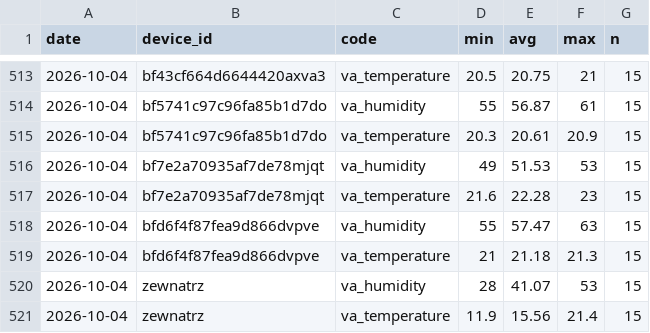
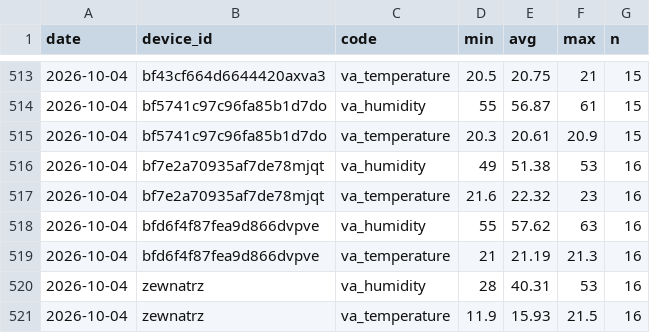
Before and after one commit to Bronek31/Smart-Home, a CSV file: data/dzienne.csv, drawn as a sheet; only a part is shown, gaps mark what is left out.

```diff
--- a/data/dzienne.csv
+++ b/data/dzienne.csv
@@ -515,7 +515,7 @@ date,device_id,code,min,avg,max,n
 2026-10-04,bf5741c97c96fa85b1d7do,va_temperature,20.3,20.61,20.9,15
-2026-10-04,bf7e2a70935af7de78mjqt,va_humidity,49,51.53,53,15
-2026-10-04,bf7e2a70935af7de78mjqt,va_temperature,21.6,22.28,23,15
-2026-10-04,bfd6f4f87fea9d866dvpve,va_humidity,55,57.47,63,15
-2026-10-04,bfd6f4f87fea9d866dvpve,va_temperature,21,21.18,21.3,15
-2026-10-04,zewnatrz,va_humidity,28,41.07,53,15
-2026-10-04,zewnatrz,va_temperature,11.9,15.56,21.4,15
+2026-10-04,bf7e2a70935af7de78mjqt,va_humidity,49,51.38,53,16
+2026-10-04,bf7e2a70935af7de78mjqt,va_temperature,21.6,22.32,23,16
+2026-10-04,bfd6f4f87fea9d866dvpve,va_humidity,55,57.62,63,16
+2026-10-04,bfd6f4f87fea9d866dvpve,va_temperature,21,21.19,21.3,16
+2026-10-04,zewnatrz,va_humidity,28,40.31,53,16
+2026-10-04,zewnatrz,va_temperature,11.9,15.93,21.5,16
```
Also changed, not shown: data/2026-10.csv, 2 other files.
